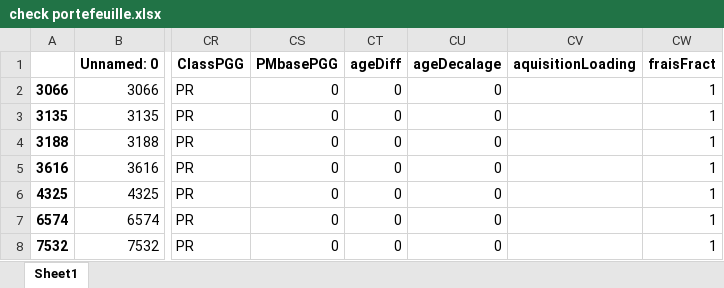
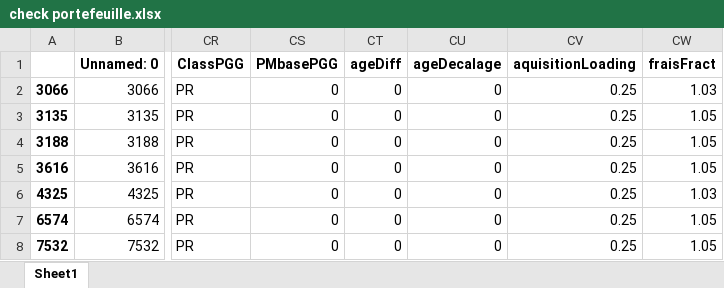
Before and after one commit to JoelImperio/TestFlask, an Excel workbook: check portefeuille.xlsx, sheet Sheet1, drawn as a sheet; only a part is shown, gaps mark what is left out; values as stored, in another font and other column widths than the file's, no borders; the diff names each change by its address in the sheet, - before the commit and + after, or states it on an @@ line.

```diff
--- a/check portefeuille.xlsx (sheet Sheet1)
+++ b/check portefeuille.xlsx (sheet Sheet1)
-CV2:CV8 (aquisitionLoading): (empty)
+CV2:CV8 (aquisitionLoading): 0.25
-CW2 (fraisFract): 1
+CW2 (fraisFract): 1.03
-CW3:CW5 (fraisFract): 1
+CW3:CW5 (fraisFract): 1.05
-CW6 (fraisFract): 1
+CW6 (fraisFract): 1.03
-CW7:CW8 (fraisFract): 1
+CW7:CW8 (fraisFract): 1.05
```
Also changed, not shown: 4 other files.
